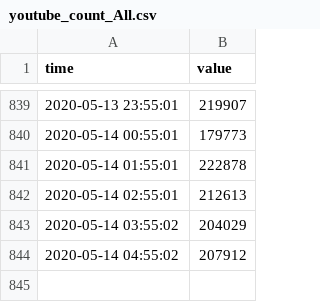
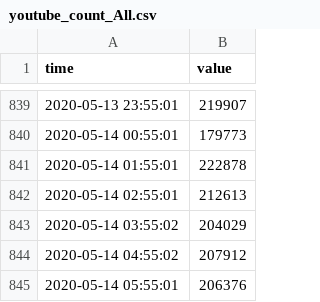
Before and after one commit to hkanezashi/GVTest, a CSV file: docs/data/youtube/youtube_count_All.csv, drawn as a sheet; only a part is shown, gaps mark what is left out.

Commit message:
Update data files

```diff
--- a/docs/data/youtube/youtube_count_All.csv
+++ b/docs/data/youtube/youtube_count_All.csv
@@ -844 +844,2 @@ time,value
 2020-05-14 04:55:02,207912
+2020-05-14 05:55:01,206376
```
Also changed, not shown: docs/data/youtube/youtube_count_JP-N-Entertainment.csv, docs/data/youtube/youtube_count_JP-Y-Entertainment.csv, 7 other files.
